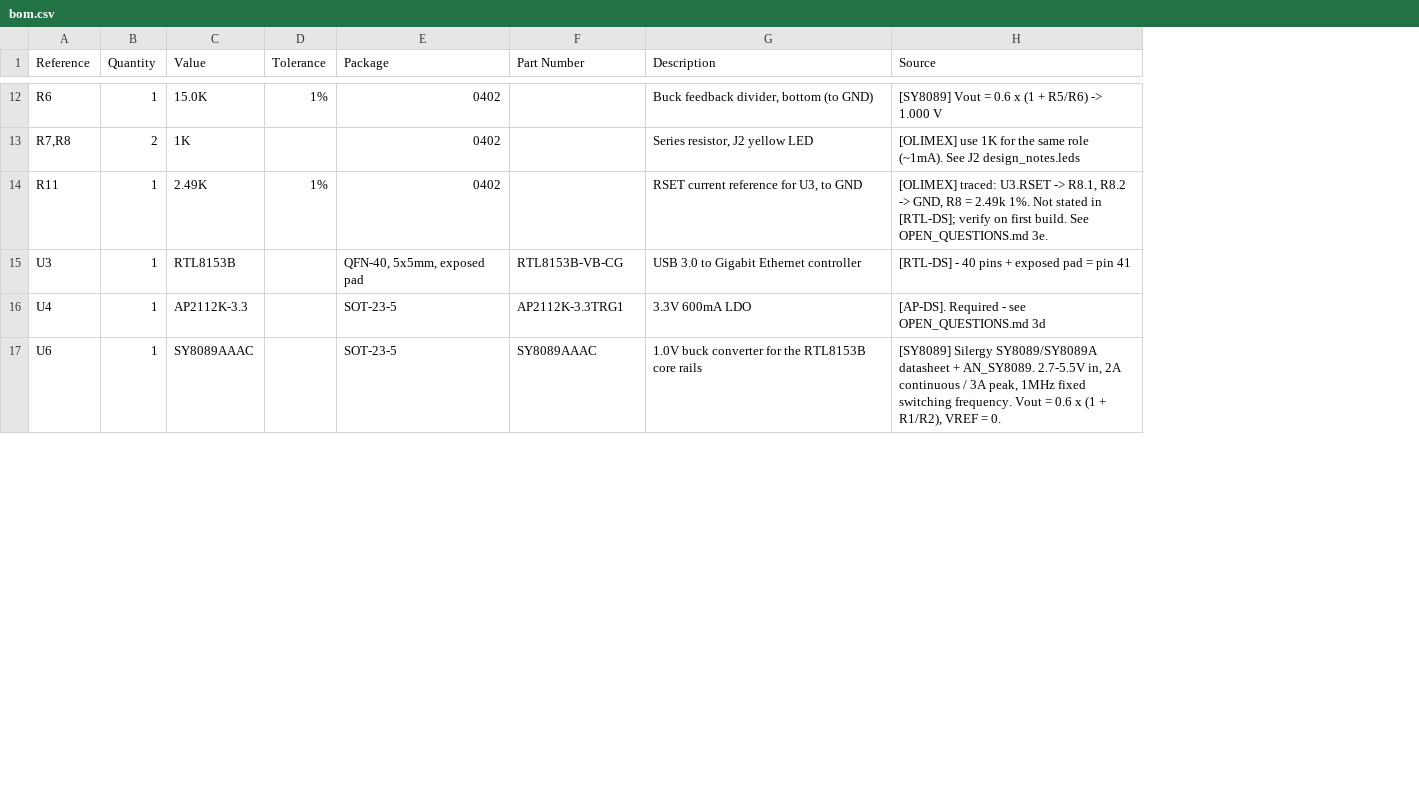
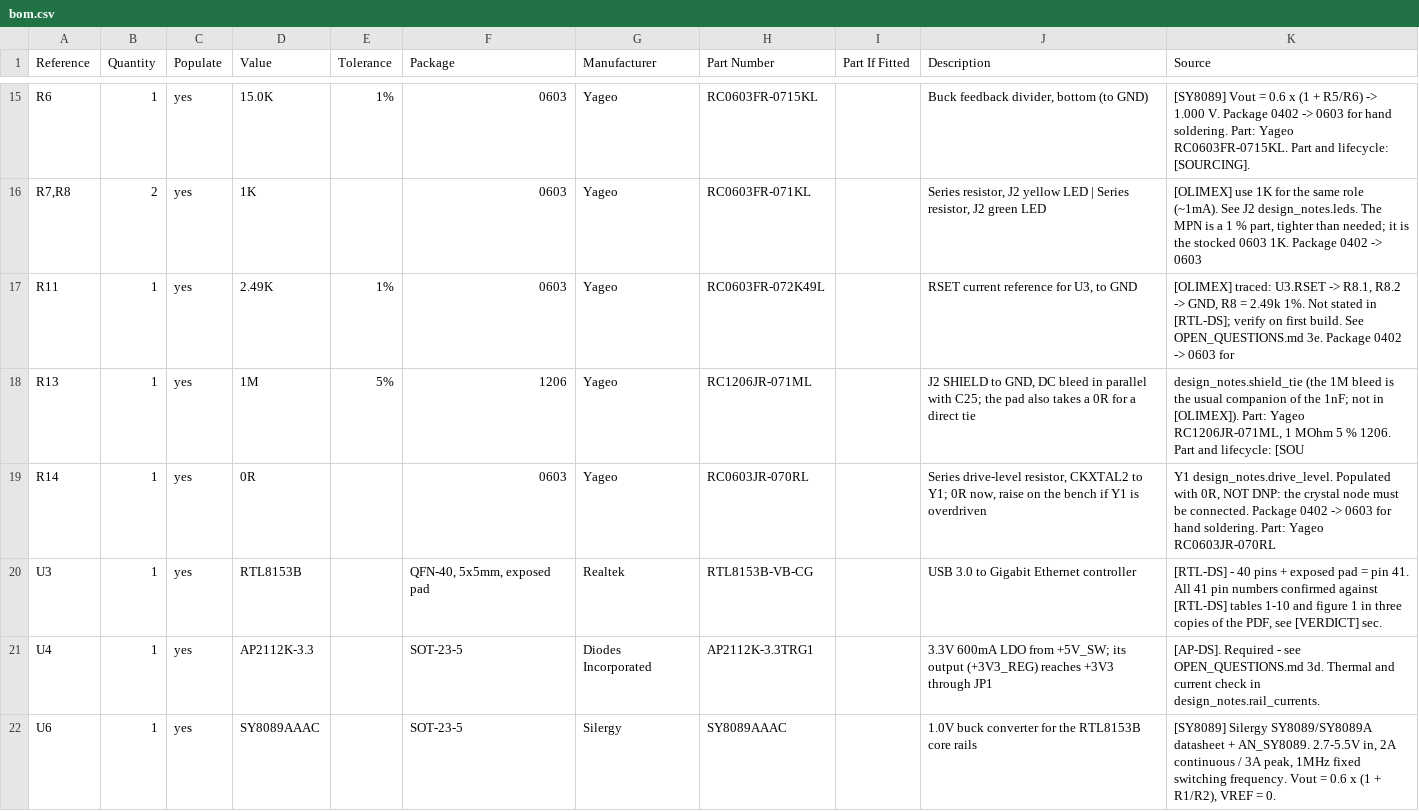
Before and after one commit to BenjiTrapp/TrashPandaPaws, a CSV file: hardware/bom.csv, drawn as a sheet; only a part is shown, gaps mark what is left out; addresses are those after the commit; the diff covers the shown part only; the diff names each change by its address in the sheet, - before the commit and + after, or states it on an @@ line.

Commit message:
Add inrush limiting, ESD protection and measurement points; complete the BOM
VBUS: raw +5V now holds 1.1 uF; the bulk sits behind a TPS22810 soft-start
load switch whose attach-time inrush (42 mA) is computed from the netlist and
guarded in check_fab_release.py. ESD arrays on D+/D- and the SuperSpeed pairs,
test pads and cut-open links in +3V3 and +1V0, every BOM row has a part
number, passives raised to 0603 for hand soldering.

DNP is now explicit end to end: populate: false is (dnp yes) on the schematic
and a Quantity 0, empty Part Number row in bom.csv; bom: false board features
stay out of the BOM.

```diff
--- a/hardware/bom.csv
+++ b/hardware/bom.csv
+column C (Populate), rows 15-17: all yes; rows 20-22: all yes
+column G (Manufacturer), rows 15-17: all Yageo; rows 20-22: Realtek | Diodes Incorporated | Silergy
+column I (Part If Fitted), empty
-F15:F17 (Package): 0402
+F15:F17 (Package): 0603
-H15 (Part Number): (empty)
+H15 (Part Number): RC0603FR-0715KL
-K15 (Source): …-> 1.000 V
+K15 (Source): …-> 1.000 V. Package 0402 -> 0603 for hand soldering. Part: Yageo RC0603FR-0715KL. Part and lifecycle: [SOURCING].
-H16 (Part Number): (empty)
+H16 (Part Number): RC0603FR-071KL
-J16 (Description): …yellow LED
+J16 (Description): …yellow LED | Series resistor, J2 green LED
-K16 (Source): …See J2 design_notes.leds
+K16 (Source): …See J2 design_notes.leds. The MPN is a 1 % part, tighter than needed; it is the stocked 0603 1K. Package 0402 -> 0603
-H17 (Part Number): (empty)
+H17 (Part Number): RC0603FR-072K49L
-K17 (Source): …OPEN_QUESTIONS.md 3e.
+K17 (Source): …OPEN_QUESTIONS.md 3e. Package 0402 -> 0603 for
+row 18: R13 | 1 | yes | 1M | 5% | 1206 | Yageo | RC1206JR-071ML |  | J2 SHIELD to GND, DC bleed in parallel with C25; the pad also takes a 0R for a direct tie | design_notes.shield_tie (the 1M bleed is the usual companion of the 1nF; not in [OLIMEX]). Part: Yageo RC1206JR-071ML, 1 MOhm 5 % 1206. Part and lifecycle: [SOU
+row 19: R14 | 1 | yes | 0R |  | 0603 | Yageo | RC0603JR-070RL |  | Series drive-level resistor, CKXTAL2 to Y1; 0R now, raise on the bench if Y1 is overdriven | Y1 design_notes.drive_level. Populated with 0R, NOT DNP: the crystal node must be connected. Package 0402 -> 0603 for hand soldering. Part: Yageo RC0603JR-070RL
-K20 (Source): …= pin 41
+K20 (Source): …= pin 41. All 41 pin numbers confirmed against [RTL-DS] tables 1-10 and figure 1 in three copies of the PDF, see [VERDICT] sec.
-J21 (Description): 3.3V 600mA LDO
+J21 (Description): 3.3V 600mA LDO from +5V_SW; its output (+3V3_REG) reaches +3V3 through JP1
-K21 (Source): …see OPEN_QUESTIONS.md 3d
+K21 (Source): …see OPEN_QUESTIONS.md 3d. Thermal and current check in design_notes.rail_currents.
```
Also changed, not shown: 11 added rows, 3 removed rows and 24 edited cells elsewhere in this file, 14 other files.
